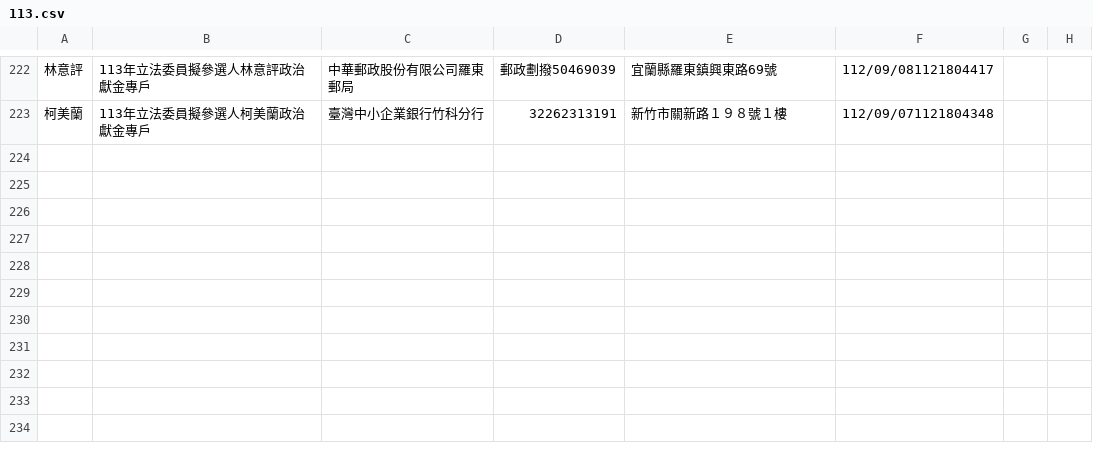
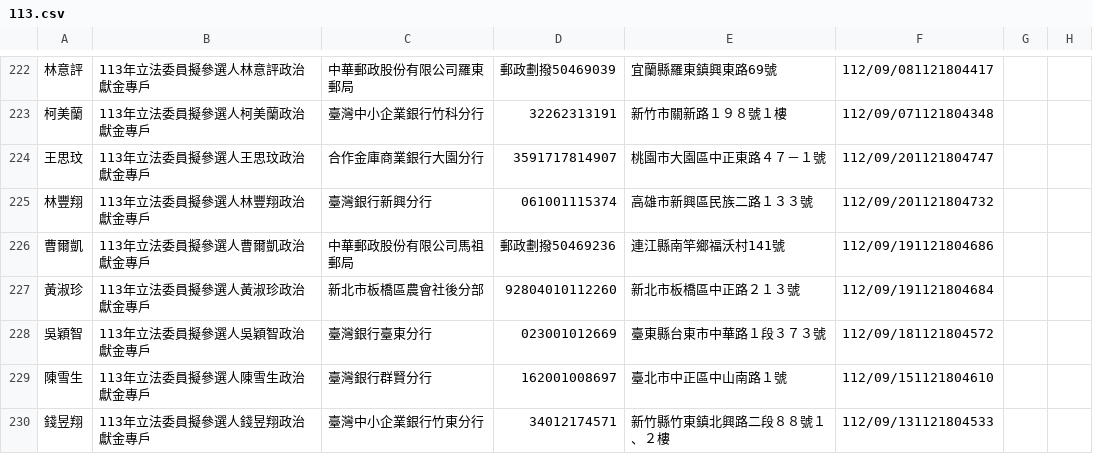
Before and after one commit to kiang/vote2024, a CSV file: sunshine.cy.gov.tw/113.csv, drawn as a sheet; only a part is shown, gaps mark what is left out.

Commit message:
auto update @ 2023-09-23 10:22:01

```diff
--- a/sunshine.cy.gov.tw/113.csv
+++ b/sunshine.cy.gov.tw/113.csv
@@ -223 +223,8 @@
 柯美蘭,113年立法委員擬參選人柯美蘭政治獻金專戶,臺灣中小企業銀行竹科分行,32262313191,新竹市關新路１９８號１樓,112/09/071121804348,,,
+王思玟,113年立法委員擬參選人王思玟政治獻金專戶,合作金庫商業銀行大園分行,3591717814907,桃園市大園區中正東路４７－１號,112/09/201121804747,,,
+林豐翔,113年立法委員擬參選人林豐翔政治獻金專戶,臺灣銀行新興分行,061001115374,高雄市新興區民族二路１３３號,112/09/201121804732,,,
+曹爾凱,113年立法委員擬參選人曹爾凱政治獻金專戶,中華郵政股份有限公司馬祖郵局,郵政劃撥50469236,連江縣南竿鄉福沃村141號,112/09/191121804686,,,
+黃淑珍,113年立法委員擬參選人黃淑珍政治獻金專戶,新北市板橋區農會社後分部,92804010112260,新北市板橋區中正路２１３號,112/09/191121804684,,,
+吳穎智,113年立法委員擬參選人吳穎智政治獻金專戶,臺灣銀行臺東分行,023001012669,臺東縣台東市中華路１段３７３號,112/09/181121804572,,,
+陳雪生,113年立法委員擬參選人陳雪生政治獻金專戶,臺灣銀行群賢分行,162001008697,臺北市中正區中山南路１號,112/09/151121804610,,,
+錢昱翔,113年立法委員擬參選人錢昱翔政治獻金專戶,臺灣中小企業銀行竹東分行,34012174571,新竹縣竹東鎮北興路二段８８號１、２樓,112/09/131121804533,,,
```
